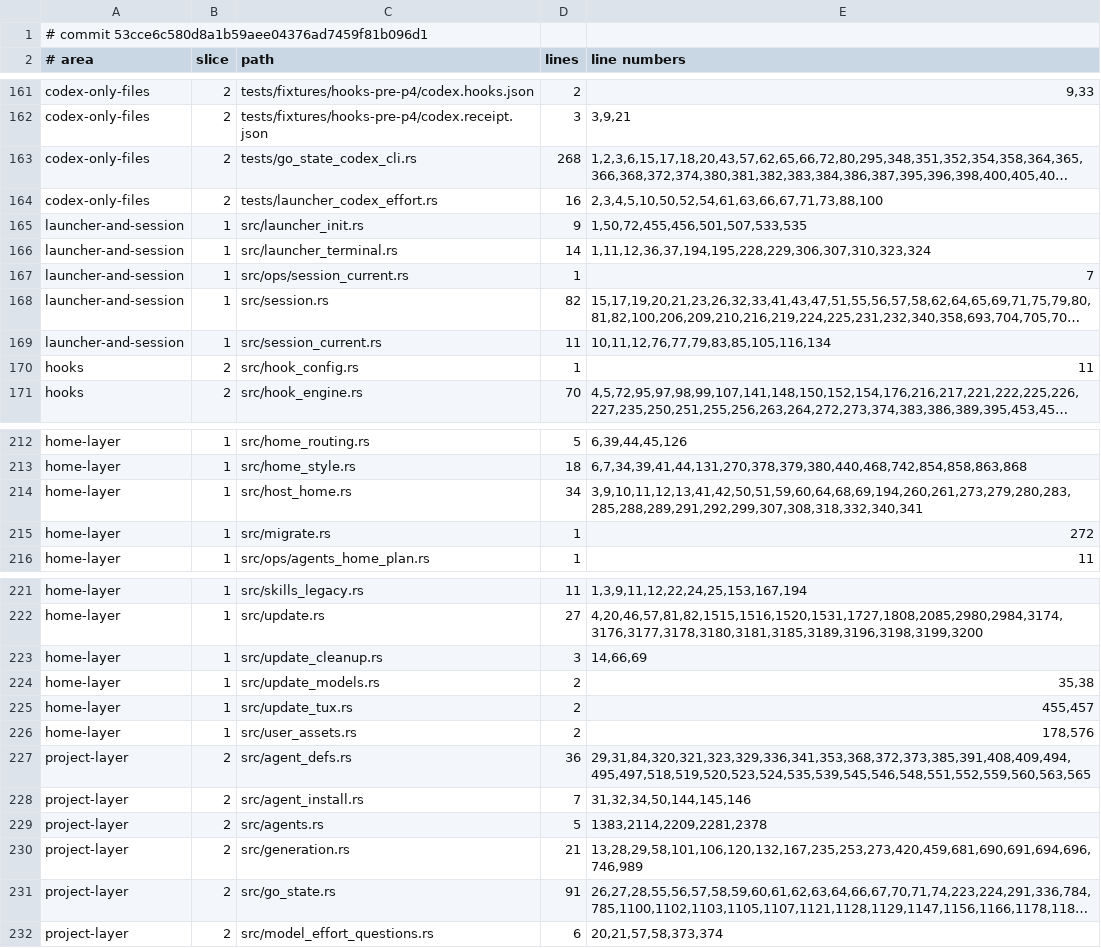
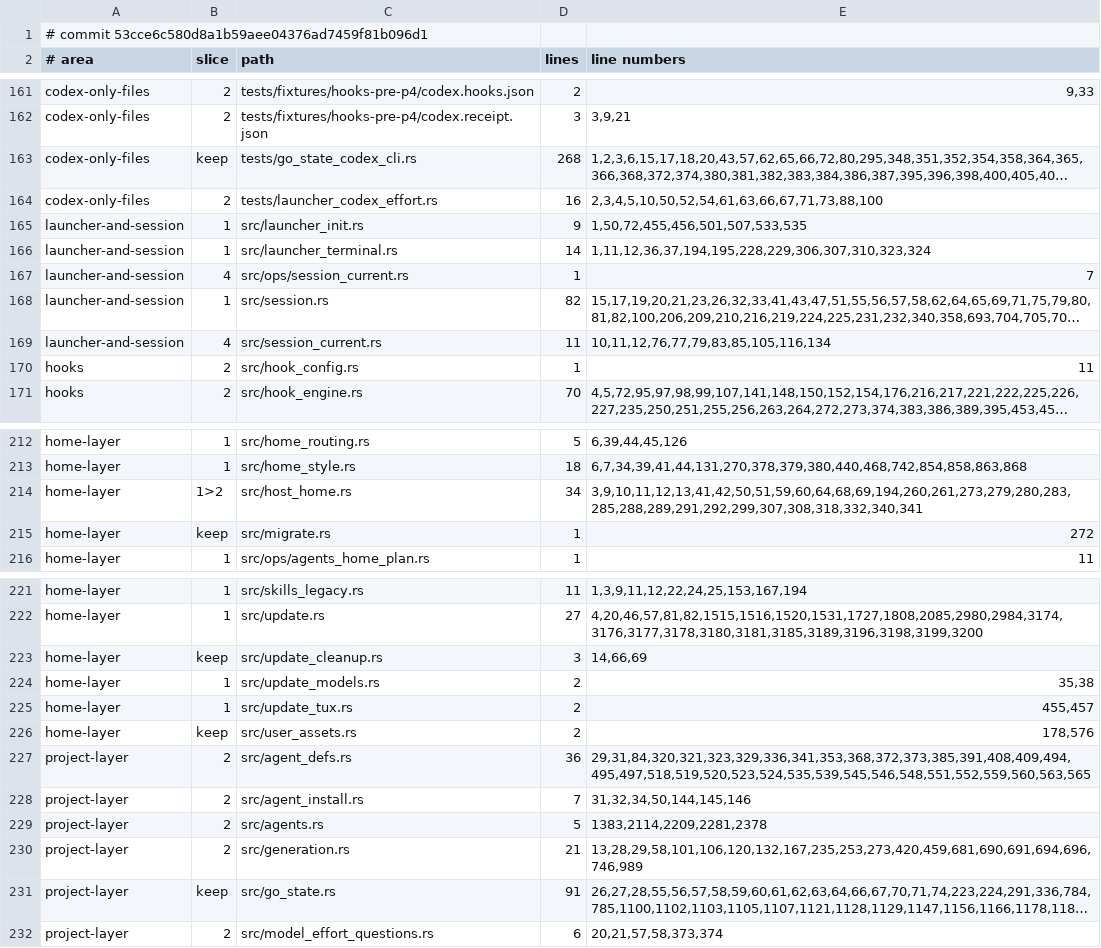
Before and after one commit to modu-ai/moai-adk, a TSV file: .moai/specs/SPEC-20261121-remove-codex-support/inventory.tsv, drawn as a sheet; only a part is shown, gaps mark what is left out; long unchanged cells end in …; the diff covers the shown part only; the diff names each change by its address in the sheet, - before the commit and + after, or states it on an @@ line.

```diff
--- a/.moai/specs/SPEC-20261121-remove-codex-support/inventory.tsv
+++ b/.moai/specs/SPEC-20261121-remove-codex-support/inventory.tsv
-B163 (slice): 2
+B163 (slice): keep
-B167 (slice): 1
+B167 (slice): 4
-B169 (slice): 1
+B169 (slice): 4
-B214 (slice): 1
+B214 (slice): 1>2
-B215 (slice): 1
+B215 (slice): keep
-B223 (slice): 1
+B223 (slice): keep
-B226 (slice): 1
+B226 (slice): keep
-B231 (slice): 2
+B231 (slice): keep
```
Also changed, not shown: 24 edited cells elsewhere in this file, 2 other files.
